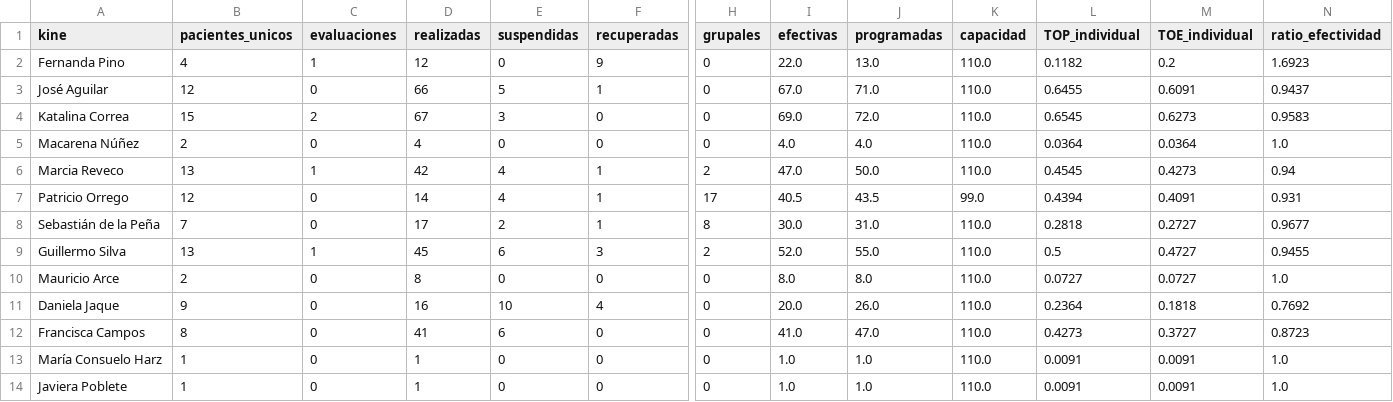
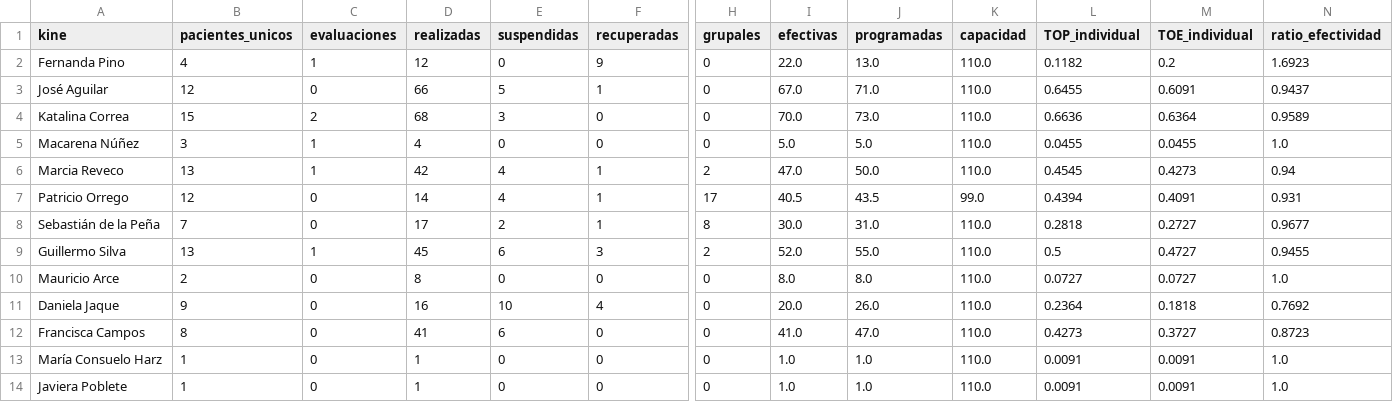
Before and after one commit to SebaNazar/termometro-kinexperience, a CSV file: docs/resumen_2026_08.csv, drawn as a sheet; only a part is shown, gaps mark what is left out; the diff names each change by its address in the sheet, - before the commit and + after, or states it on an @@ line.

```diff
--- a/docs/resumen_2026_08.csv
+++ b/docs/resumen_2026_08.csv
-D4 (realizadas): 67
+D4 (realizadas): 68
-I4 (efectivas): 69.0
+I4 (efectivas): 70.0
-J4 (programadas): 72.0
+J4 (programadas): 73.0
-L4 (TOP_individual): 0.6545
+L4 (TOP_individual): 0.6636
-M4 (TOE_individual): 0.6273
+M4 (TOE_individual): 0.6364
-N4 (ratio_efectividad): 0.9583
+N4 (ratio_efectividad): 0.9589
-B5 (pacientes_unicos): 2
+B5 (pacientes_unicos): 3
-C5 (evaluaciones): 0
+C5 (evaluaciones): 1
-I5 (efectivas): 4.0
+I5 (efectivas): 5.0
-J5 (programadas): 4.0
+J5 (programadas): 5.0
-L5 (TOP_individual): 0.0364
+L5 (TOP_individual): 0.0455
-M5 (TOE_individual): 0.0364
+M5 (TOE_individual): 0.0455
```
Also changed, not shown: 3 other files.
